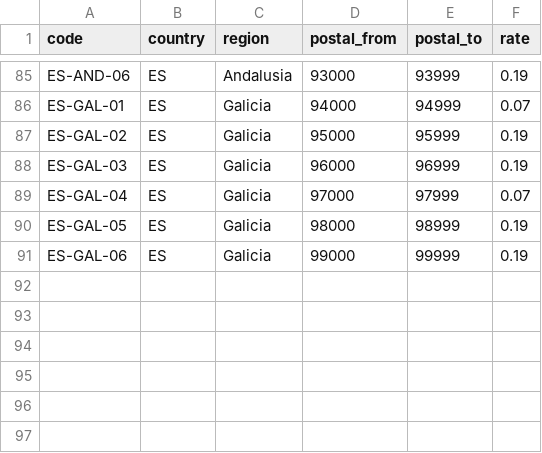
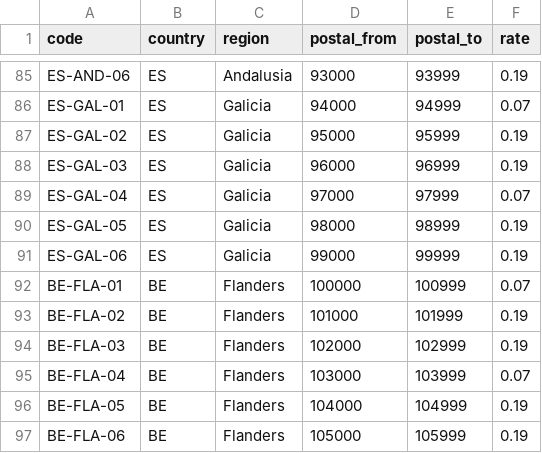
Before and after one commit to aidmsu/performance-anomalies, a CSV file: src/Storefront/Resources/TaxJurisdictions.csv, drawn as a sheet; only a part is shown, gaps mark what is left out; the diff names each change by its address in the sheet, - before the commit and + after, or states it on an @@ line.

```diff
--- a/src/Storefront/Resources/TaxJurisdictions.csv
+++ b/src/Storefront/Resources/TaxJurisdictions.csv
+row 92: BE-FLA-01 | BE | Flanders | 100000 | 100999 | 0.07
+row 93: BE-FLA-02 | BE | Flanders | 101000 | 101999 | 0.19
+row 94: BE-FLA-03 | BE | Flanders | 102000 | 102999 | 0.19
+row 95: BE-FLA-04 | BE | Flanders | 103000 | 103999 | 0.07
+row 96: BE-FLA-05 | BE | Flanders | 104000 | 104999 | 0.19
+row 97: BE-FLA-06 | BE | Flanders | 105000 | 105999 | 0.19
```
Also changed, not shown: 2 other files.
